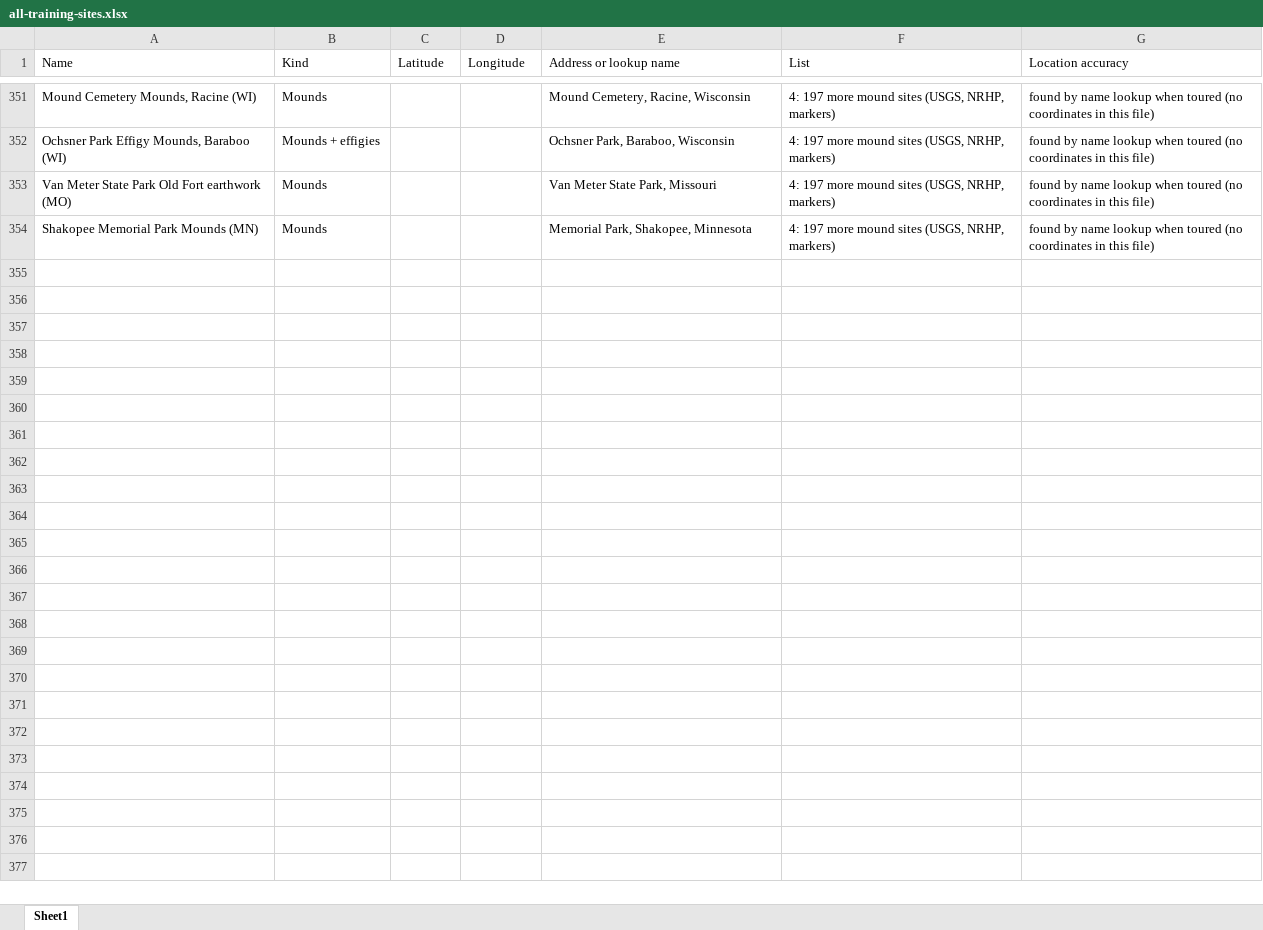
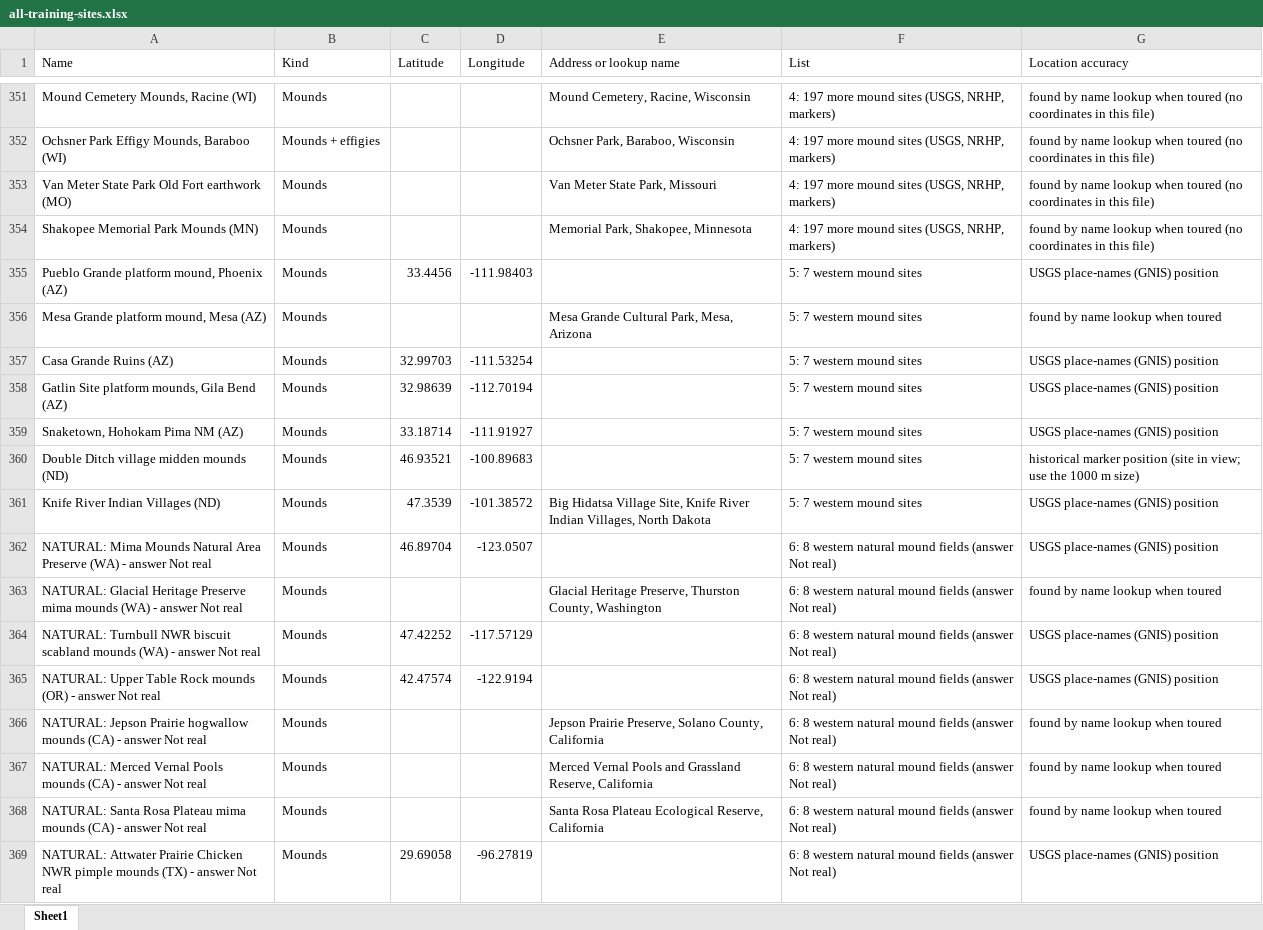
Before and after one commit to evanrobinson1985/Advanced-Map-Scan, an Excel workbook: docs/all-training-sites.xlsx, sheet Sheet1, drawn as a sheet; only a part is shown, gaps mark what is left out; values as stored, in another font and other column widths than the file's, no borders; the diff names each change by its address in the sheet, - before the commit and + after, or states it on an @@ line.

```diff
--- a/docs/all-training-sites.xlsx (sheet Sheet1)
+++ b/docs/all-training-sites.xlsx (sheet Sheet1)
+row 355: Pueblo Grande platform mound, Phoenix (AZ) | Mounds | 33.4456 | -111.98403 |  | 5: 7 western mound sites | USGS place-names (GNIS) position
+row 356: Mesa Grande platform mound, Mesa (AZ) | Mounds |  |  | Mesa Grande Cultural Park, Mesa, Arizona | 5: 7 western mound sites | found by name lookup when toured
+row 357: Casa Grande Ruins (AZ) | Mounds | 32.99703 | -111.53254 |  | 5: 7 western mound sites | USGS place-names (GNIS) position
+row 358: Gatlin Site platform mounds, Gila Bend (AZ) | Mounds | 32.98639 | -112.70194 |  | 5: 7 western mound sites | USGS place-names (GNIS) position
+row 359: Snaketown, Hohokam Pima NM (AZ) | Mounds | 33.18714 | -111.91927 |  | 5: 7 western mound sites | USGS place-names (GNIS) position
+row 360: Double Ditch village midden mounds (ND) | Mounds | 46.93521 | -100.89683 |  | 5: 7 western mound sites | historical marker position (site in view; use the 1000 m size)
+row 361: Knife River Indian Villages (ND) | Mounds | 47.3539 | -101.38572 | Big Hidatsa Village Site, Knife River Indian Villages, North Dakota | 5: 7 western mound sites | USGS place-names (GNIS) position
+row 362: NATURAL: Mima Mounds Natural Area Preserve (WA) - answer Not real | Mounds | 46.89704 | -123.0507 |  | 6: 8 western natural mound fields (answer Not real) | USGS place-names (GNIS) position
+row 363: NATURAL: Glacial Heritage Preserve mima mounds (WA) - answer Not real | Mounds |  |  | Glacial Heritage Preserve, Thurston County, Washington | 6: 8 western natural mound fields (answer Not real) | found by name lookup when toured
+row 364: NATURAL: Turnbull NWR biscuit scabland mounds (WA) - answer Not real | Mounds | 47.42252 | -117.57129 |  | 6: 8 western natural mound fields (answer Not real) | USGS place-names (GNIS) position
+row 365: NATURAL: Upper Table Rock mounds (OR) - answer Not real | Mounds | 42.47574 | -122.9194 |  | 6: 8 western natural mound fields (answer Not real) | USGS place-names (GNIS) position
+row 366: NATURAL: Jepson Prairie hogwallow mounds (CA) - answer Not real | Mounds |  |  | Jepson Prairie Preserve, Solano County, California | 6: 8 western natural mound fields (answer Not real) | found by name lookup when toured
+row 367: NATURAL: Merced Vernal Pools mounds (CA) - answer Not real | Mounds |  |  | Merced Vernal Pools and Grassland Reserve, California | 6: 8 western natural mound fields (answer Not real) | found by name lookup when toured
+row 368: NATURAL: Santa Rosa Plateau mima mounds (CA) - answer Not real | Mounds |  |  | Santa Rosa Plateau Ecological Reserve, California | 6: 8 western natural mound fields (answer Not real) | found by name lookup when toured
+row 369: NATURAL: Attwater Prairie Chicken NWR pimple mounds (TX) - answer Not real | Mounds | 29.69058 | -96.27819 |  | 6: 8 western natural mound fields (answer Not real) | USGS place-names (GNIS) position
```
Also changed, not shown: 4 other files.
